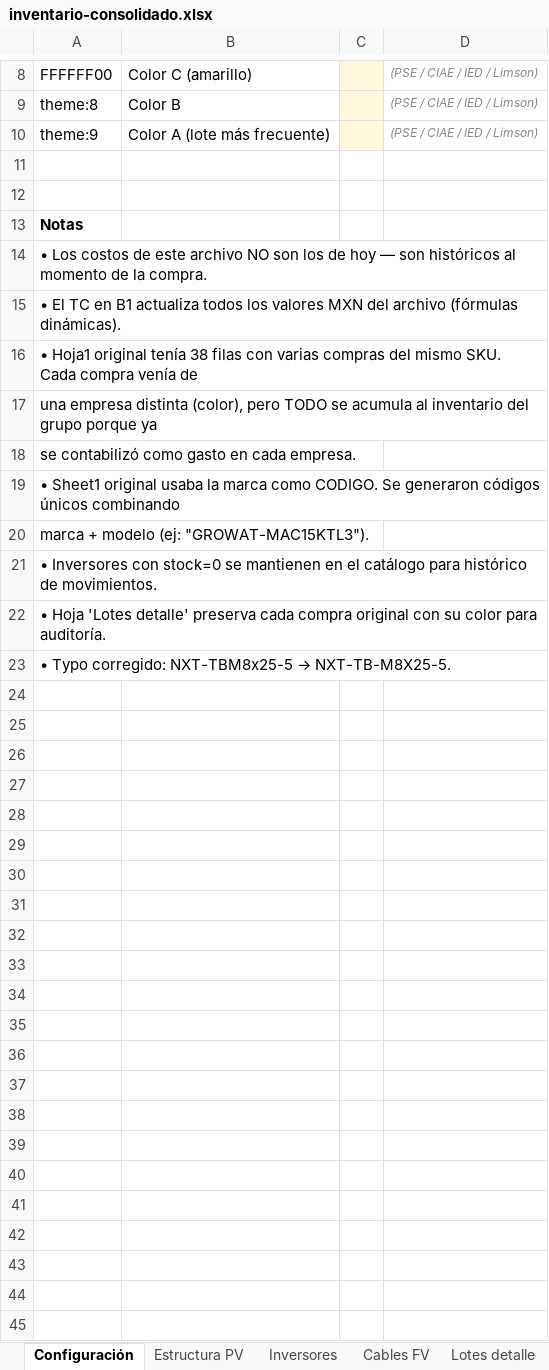
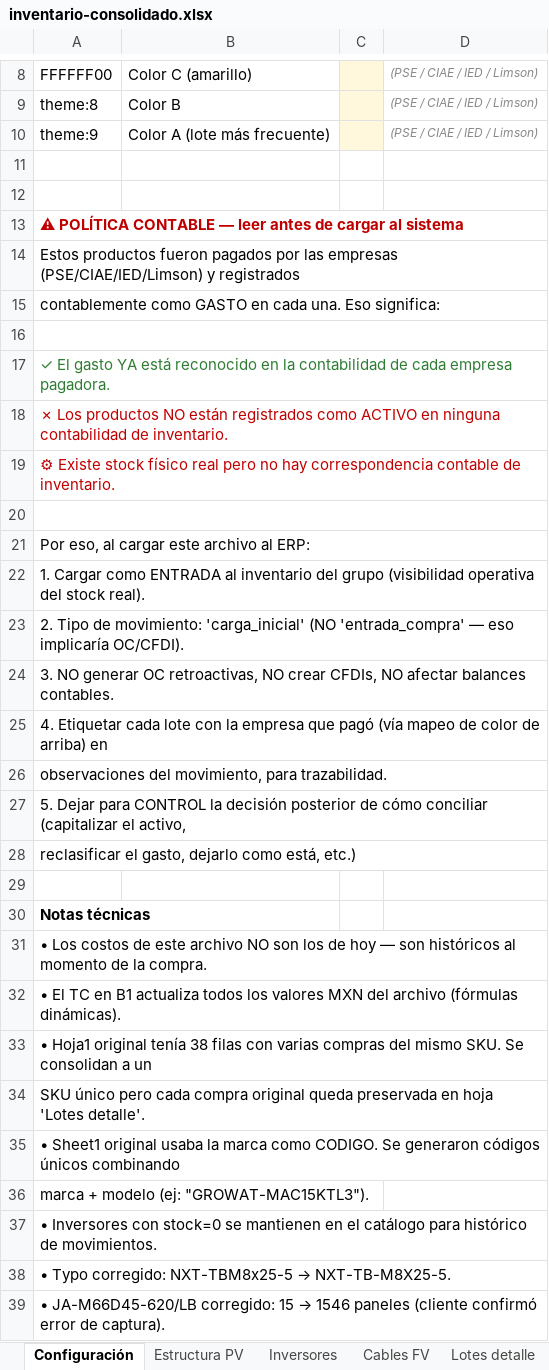
Before and after one commit to jcorella12/geciae, an Excel workbook: data/inventario/inventario-consolidado.xlsx, sheet Configuración, drawn as a sheet; only a part is shown, gaps mark what is left out; values as stored, in another font and other column widths than the file's, no borders; removed rows and columns are numbered as before the commit, all else as after; the diff names each change by its address in the sheet, - before the commit and + after, or states it on an @@ line.

```diff
--- a/data/inventario/inventario-consolidado.xlsx (sheet Configuración)
+++ b/data/inventario/inventario-consolidado.xlsx (sheet Configuración)
-A13: Notas
+A13: ⚠ POLÍTICA CONTABLE — leer antes de cargar al sistema
-A13 text colour: black
+A13 text colour: #C00000
+row 14: Estos productos fueron pagados por las empresas (PSE/CIAE/IED/Limson) y registrados
+row 15: contablemente como GASTO en cada una. Eso significa:
+row 16: (empty)
+row 17: ✓ El gasto YA está reconocido en la contabilidad de cada empresa pagadora.
+row 18: ✗ Los productos NO están registrados como ACTIVO en ninguna contabilidad de inventario.
+row 19: ⚙ Existe stock físico real pero no hay correspondencia contable de inventario.
+row 20: (empty)
+row 21: Por eso, al cargar este archivo al ERP:
+row 22: 1. Cargar como ENTRADA al inventario del grupo (visibilidad operativa del stock real).
+row 23: 2. Tipo de movimiento: 'carga_inicial' (NO 'entrada_compra' — eso implicaría OC/CFDI).
+row 24: 3. NO generar OC retroactivas, NO crear CFDIs, NO afectar balances contables.
+row 25: 4. Etiquetar cada lote con la empresa que pagó (vía mapeo de color de arriba) en
+row 26: observaciones del movimiento, para trazabilidad.
+row 27: 5. Dejar para CONTROL la decisión posterior de cómo conciliar (capitalizar el activo,
+row 28: reclasificar el gasto, dejarlo como está, etc.)
+row 29: (empty)
+row 30: Notas técnicas
-A33: …mismo SKU. Cada compra venía de
+A33: …mismo SKU. Se consolidan a un
-A34: una empresa distinta (color), pero TODO se acumula al inventario del grupo porque ya
+A34: SKU único pero cada compra original queda preservada en hoja 'Lotes detalle'.
-row 18: se contabilizó como gasto en cada empresa.
-row 22: • Hoja 'Lotes detalle' preserva cada compra original con su color para auditoría.
+row 39: • JA-M66D45-620/LB corregido: 15 → 1546 paneles (cliente confirmó error de captura).
```
Also changed, not shown: 2 other files.
